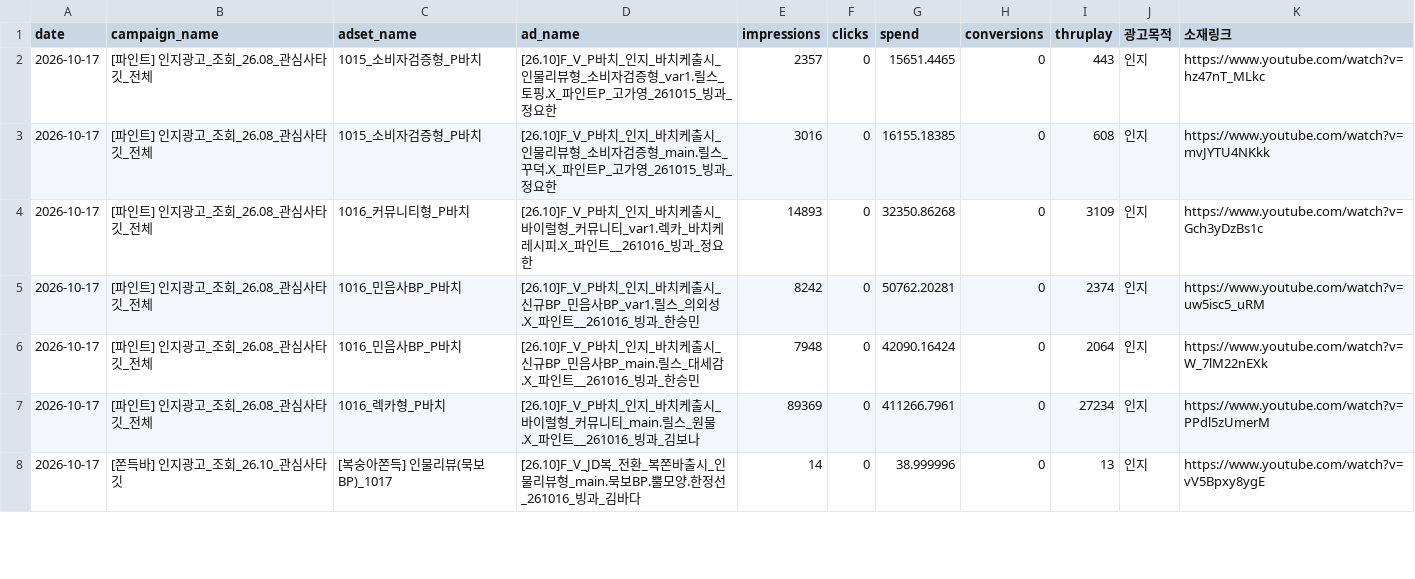
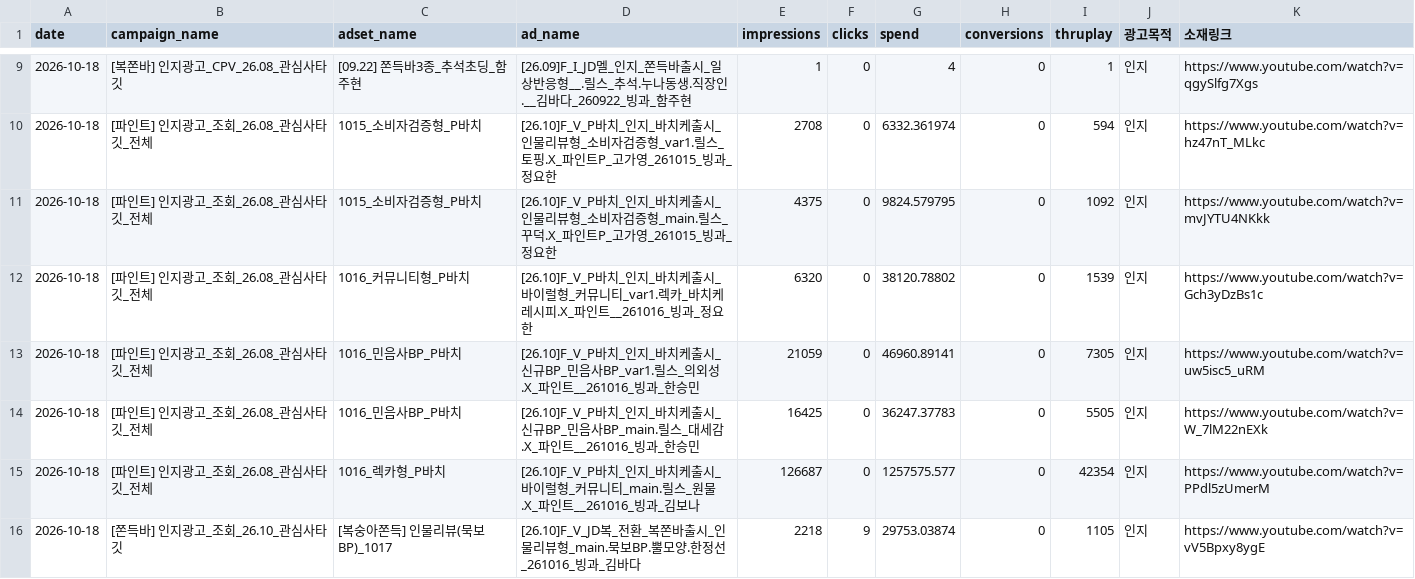
Before and after one commit to sonyg-ops/lalasweet-icecream-dashboard, a CSV file: data/google_raw_current.csv, drawn as a sheet; only a part is shown, gaps mark what is left out; the diff covers the shown part only.

```diff
--- a/data/google_raw_current.csv
+++ b/data/google_raw_current.csv
@@ -2,7 +9,8 @@
-2026-10-17,[파인트] 인지광고_조회_26.08_관심사타깃_전체,1015_소비자검증형_P바치,[26.10]F_V_P바치_인지_바치케출시_인물리뷰형_소비자검증형_var1.릴스_토핑.X_파인트P_고가영_261015_빙과_정요한,2357,0,15651.4465,0,443,인지,https://www.youtube.com/watch?v=hz47nT_MLkc
-2026-10-17,[파인트] 인지광고_조회_26.08_관심사타깃_전체,1015_소비자검증형_P바치,[26.10]F_V_P바치_인지_바치케출시_인물리뷰형_소비자검증형_main.릴스_꾸덕.X_파인트P_고가영_261015_빙과_정요한,3016,0,16155.18385,0,608,인지,https://www.youtube.com/watch?v=mvJYTU4NKkk
-2026-10-17,[파인트] 인지광고_조회_26.08_관심사타깃_전체,1016_커뮤니티형_P바치,[26.10]F_V_P바치_인지_바치케출시_바이럴형_커뮤니티_var1.렉카_바치케레시피.X_파인트__261016_빙과_정요한,14893,0,32350.86268,0,3109,인지,https://www.youtube.com/watch?v=Gch3yDzBs1c
-2026-10-17,[파인트] 인지광고_조회_26.08_관심사타깃_전체,1016_민음사BP_P바치,[26.10]F_V_P바치_인지_바치케출시_신규BP_민음사BP_var1.릴스_의외성.X_파인트__261016_빙과_한승민,8242,0,50762.20281,0,2374,인지,https://www.youtube.com/watch?v=uw5isc5_uRM
-2026-10-17,[파인트] 인지광고_조회_26.08_관심사타깃_전체,1016_민음사BP_P바치,[26.10]F_V_P바치_인지_바치케출시_신규BP_민음사BP_main.릴스_대세감.X_파인트__261016_빙과_한승민,7948,0,42090.16424,0,2064,인지,https://www.youtube.com/watch?v=W_7lM22nEXk
-2026-10-17,[파인트] 인지광고_조회_26.08_관심사타깃_전체,1016_렉카형_P바치,[26.10]F_V_P바치_인지_바치케출시_바이럴형_커뮤니티_main.릴스_원물.X_파인트__261016_빙과_김보나,89369,0,411266.7961,0,27234,인지,https://www.youtube.com/watch?v=PPdl5zUmerM
-2026-10-17,[쫀득바] 인지광고_조회_26.10_관심사타깃,[복숭아쫀득] 인물리뷰(묵보BP)_1017,[26.10]F_V_JD복_전환_복쫀바출시_인물리뷰형_main.묵보BP.뿔모양.한정선_261016_빙과_김바다,14,0,38.999996,0,13,인지,https://www.youtube.com/watch?v=vV5Bpxy8ygE
+2026-10-18,[복쫀바] 인지광고_CPV_26.08_관심사타깃,[09.22] 쫀득바3종_추석초딩_함주현,[26.09]F_I_JD멜_인지_쫀득바출시_일상반응형__.릴스_추석.누나동생.직장인.__김바다_260922_빙과_함주현,1,0,4,0,1,인지,https://www.youtube.com/watch?v=qgySlfg7Xgs
+2026-10-18,[파인트] 인지광고_조회_26.08_관심사타깃_전체,1015_소비자검증형_P바치,[26.10]F_V_P바치_인지_바치케출시_인물리뷰형_소비자검증형_var1.릴스_토핑.X_파인트P_고가영_261015_빙과_정요한,2708,0,6332.361974,0,594,인지,https://www.youtube.com/watch?v=hz47nT_MLkc
+2026-10-18,[파인트] 인지광고_조회_26.08_관심사타깃_전체,1015_소비자검증형_P바치,[26.10]F_V_P바치_인지_바치케출시_인물리뷰형_소비자검증형_main.릴스_꾸덕.X_파인트P_고가영_261015_빙과_정요한,4375,0,9824.579795,0,1092,인지,https://www.youtube.com/watch?v=mvJYTU4NKkk
+2026-10-18,[파인트] 인지광고_조회_26.08_관심사타깃_전체,1016_커뮤니티형_P바치,[26.10]F_V_P바치_인지_바치케출시_바이럴형_커뮤니티_var1.렉카_바치케레시피.X_파인트__261016_빙과_정요한,6320,0,38120.78802,0,1539,인지,https://www.youtube.com/watch?v=Gch3yDzBs1c
+2026-10-18,[파인트] 인지광고_조회_26.08_관심사타깃_전체,1016_민음사BP_P바치,[26.10]F_V_P바치_인지_바치케출시_신규BP_민음사BP_var1.릴스_의외성.X_파인트__261016_빙과_한승민,21059,0,46960.89141,0,7305,인지,https://www.youtube.com/watch?v=uw5isc5_uRM
+2026-10-18,[파인트] 인지광고_조회_26.08_관심사타깃_전체,1016_민음사BP_P바치,[26.10]F_V_P바치_인지_바치케출시_신규BP_민음사BP_main.릴스_대세감.X_파인트__261016_빙과_한승민,16425,0,36247.37783,0,5505,인지,https://www.youtube.com/watch?v=W_7lM22nEXk
+2026-10-18,[파인트] 인지광고_조회_26.08_관심사타깃_전체,1016_렉카형_P바치,[26.10]F_V_P바치_인지_바치케출시_바이럴형_커뮤니티_main.릴스_원물.X_파인트__261016_빙과_김보나,126687,0,1257575.577,0,42354,인지,https://www.youtube.com/watch?v=PPdl5zUmerM
+2026-10-18,[쫀득바] 인지광고_조회_26.10_관심사타깃,[복숭아쫀득] 인물리뷰(묵보BP)_1017,[26.10]F_V_JD복_전환_복쫀바출시_인물리뷰형_main.묵보BP.뿔모양.한정선_261016_빙과_김바다,2218,9,29753.03874,0,1105,인지,https://www.youtube.com/watch?v=vV5Bpxy8ygE
```
Also changed, not shown: 7 added rows and 56 edited cells elsewhere in this file, 8 other files.
